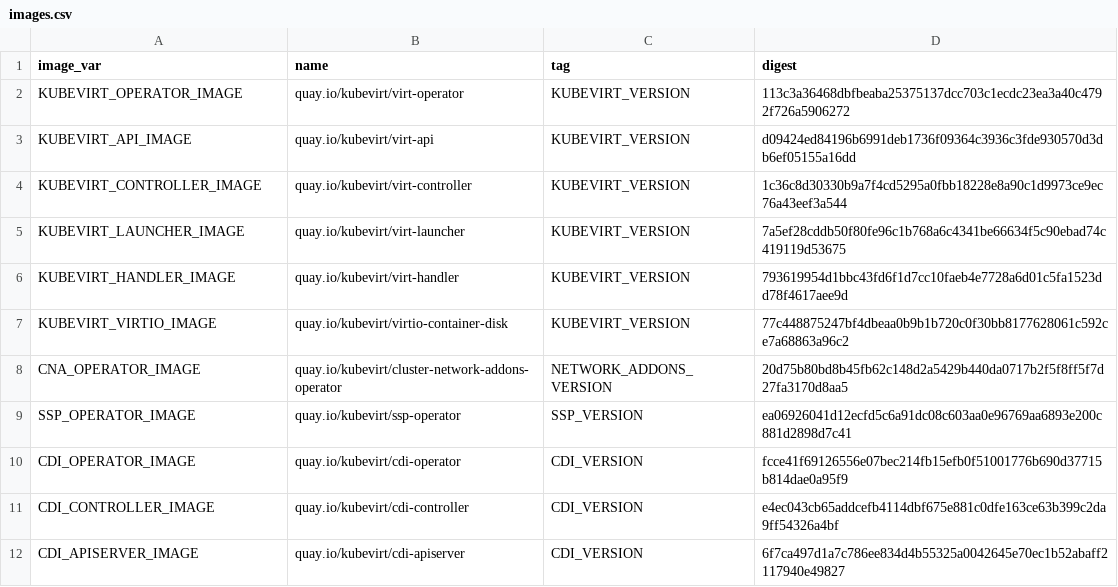
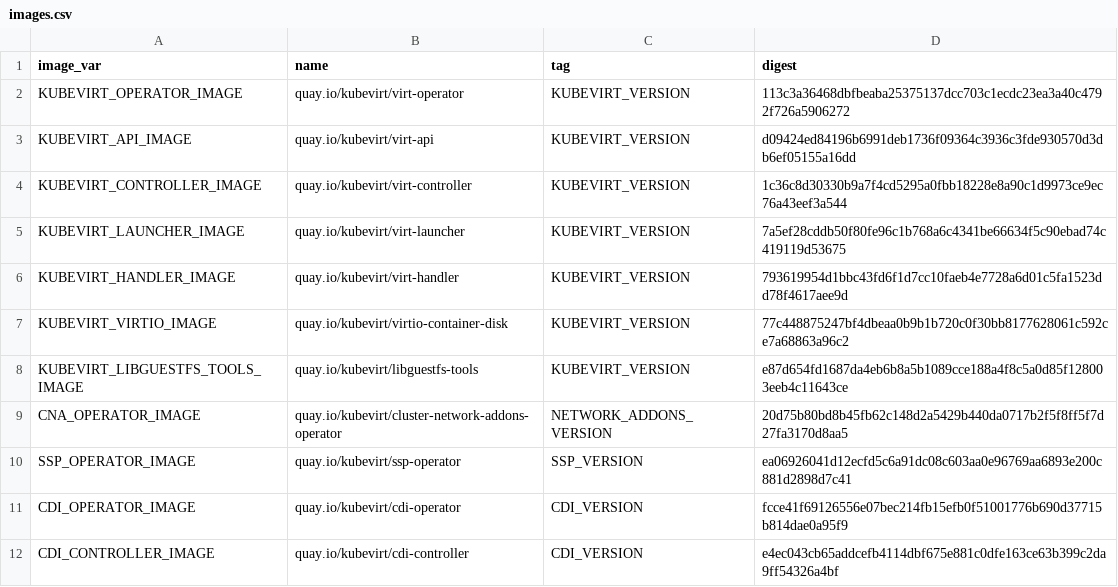
Before and after one commit to kubevirt/kubevirt, a CSV file: deploy/images.csv, drawn as a sheet; only a part is shown; the shorter side is filled out with more unchanged rows; the diff names each change by its address in the sheet, - before the commit and + after, or states it on an @@ line.

Commit message:
Add the libguestfs tools image digest to KubeVirt env vars (#1463)
Signed-off-by: Nahshon Unna-Tsameret <nunnatsa@redhat.com>

```diff
--- a/deploy/images.csv
+++ b/deploy/images.csv
+row 8: KUBEVIRT_LIBGUESTFS_TOOLS_IMAGE | quay.io/kubevirt/libguestfs-tools | KUBEVIRT_VERSION | e87d654fd1687da4eb6b8a5b1089cce188a4f8c5a0d85f128003eeb4c11643ce
```
Also changed, not shown: 5 other files.
